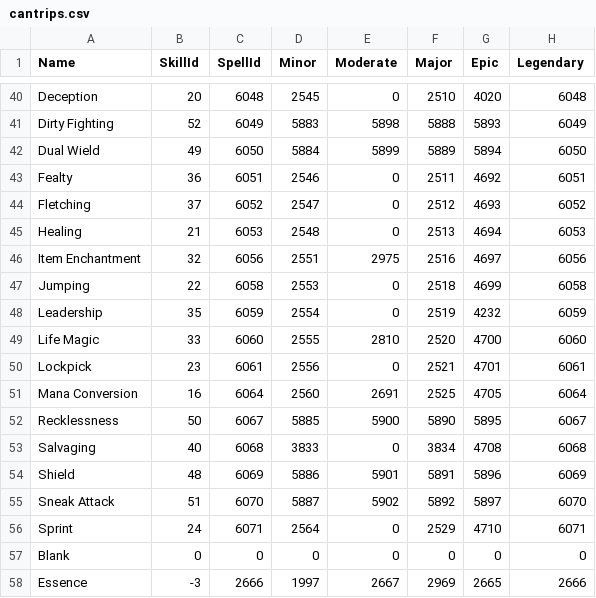
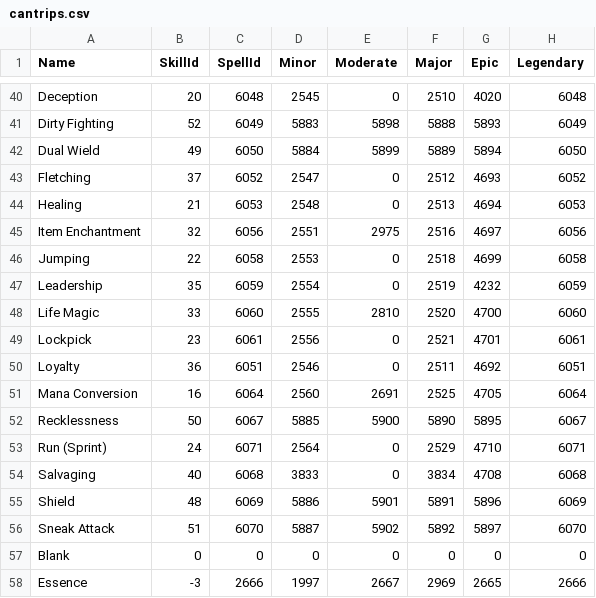
Before and after one commit to advis61/OracleOfDereth, a CSV file: OracleOfDereth/Resources/cantrips.csv, drawn as a sheet; only a part is shown, gaps mark what is left out; removed rows and columns are numbered as before the commit, all else as after; the diff names each change by its address in the sheet, - before the commit and + after, or states it on an @@ line.

Commit message:
Rename cantrips

```diff
--- a/OracleOfDereth/Resources/cantrips.csv
+++ b/OracleOfDereth/Resources/cantrips.csv
-row 43: Fealty | 36 | 6051 | 2546 | 0 | 2511 | 4692 | 6051
+row 50: Loyalty | 36 | 6051 | 2546 | 0 | 2511 | 4692 | 6051
+row 53: Run (Sprint) | 24 | 6071 | 2564 | 0 | 2529 | 4710 | 6071
-row 56: Sprint | 24 | 6071 | 2564 | 0 | 2529 | 4710 | 6071
```
